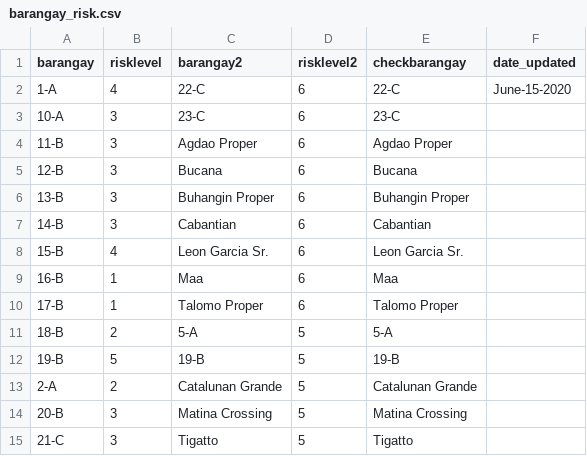
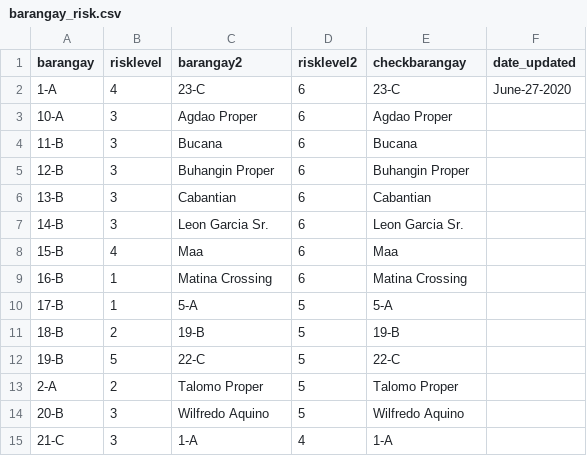
Before and after one commit to djmacao/Covid-19, a CSV file: Covid_Davao_Data/barangay_risk.csv, drawn as a sheet; only a part is shown; the diff covers the shown part only.

Commit message:
updated risk area asof 2020Jun27

```diff
--- a/Covid_Davao_Data/barangay_risk.csv
+++ b/Covid_Davao_Data/barangay_risk.csv
@@ -1,15 +1,15 @@
 barangay,risklevel,barangay2,risklevel2,checkbarangay,date_updated
-1-A,4,22-C,6,22-C,June-15-2020
-10-A,3,23-C,6,23-C,
-11-B,3,Agdao Proper,6,Agdao Proper,
-12-B,3,Bucana,6,Bucana,
-13-B,3,Buhangin Proper,6,Buhangin Proper,
-14-B,3,Cabantian,6,Cabantian,
-15-B,4,Leon Garcia Sr.,6,Leon Garcia Sr.,
-16-B,1,Maa,6,Maa,
-17-B,1,Talomo Proper,6,Talomo Proper,
-18-B,2,5-A,5,5-A,
-19-B,5,19-B,5,19-B,
-2-A,2,Catalunan Grande,5,Catalunan Grande,
-20-B,3,Matina Crossing,5,Matina Crossing,
-21-C,3,Tigatto,5,Tigatto,
+1-A,4,23-C,6,23-C,June-27-2020
+10-A,3,Agdao Proper,6,Agdao Proper,
+11-B,3,Bucana,6,Bucana,
+12-B,3,Buhangin Proper,6,Buhangin Proper,
+13-B,3,Cabantian,6,Cabantian,
+14-B,3,Leon Garcia Sr.,6,Leon Garcia Sr.,
+15-B,4,Maa,6,Maa,
+16-B,1,Matina Crossing,6,Matina Crossing,
+17-B,1,5-A,5,5-A,
+18-B,2,19-B,5,19-B,
+19-B,5,22-C,5,22-C,
+2-A,2,Talomo Proper,5,Talomo Proper,
+20-B,3,Wilfredo Aquino,5,Wilfredo Aquino,
+21-C,3,1-A,4,1-A,
```
Also changed, not shown: 134 edited cells elsewhere in this file, 1 other file.
